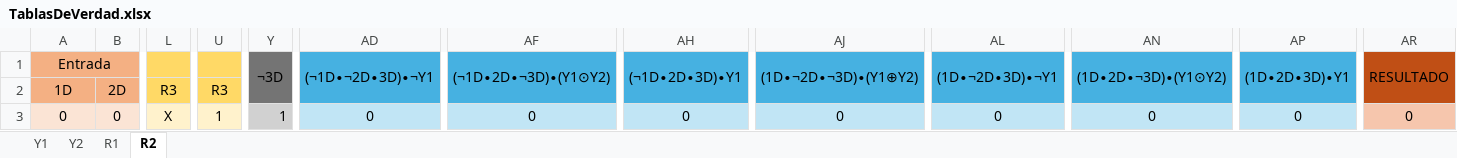
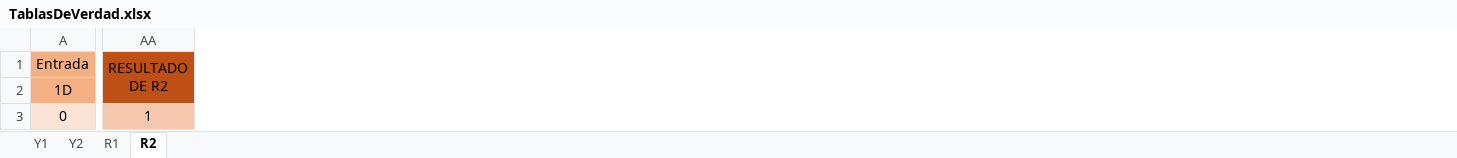
Before and after one commit to Adriel23456/achaves_fac_2024_s2, an Excel workbook: Proyecto1/TablasDeVerdad.xlsx, sheet R2, drawn as a sheet; only a part is shown, gaps mark what is left out; values as stored, in another font and other column widths than the file's, no borders; removed rows and columns are numbered as before the commit, all else as after; the diff covers the shown part only; the diff names each change by its address in the sheet, - before the commit and + after, or states it on an @@ line.

```diff
--- a/Proyecto1/TablasDeVerdad.xlsx (sheet R2)
+++ b/Proyecto1/TablasDeVerdad.xlsx (sheet R2)
-column B, rows 2-3: 2D | 0
-column L, rows 2-3: R3 | X
-column U, rows 2-3: R3 | 1
-column Y (¬3D), row 3: 1
-column AD ((¬1D∙¬2D∙3D)∙¬Y1), row 3: 0
-column AF ((¬1D∙2D∙¬3D)∙(Y1⊙Y2)), row 3: 0
-column AH ((¬1D∙2D∙3D)∙Y1), row 3: 0
-column AJ ((1D∙¬2D∙¬3D)∙(Y1⊕Y2)), row 3: 0
-column AL ((1D∙¬2D∙3D)∙¬Y1), row 3: 0
-column AN ((1D∙2D∙¬3D)∙(Y1⊙Y2)), row 3: 0
-column AP ((1D∙2D∙3D)∙Y1), row 3: 0
-AA1: RESULTADO
+AA1: RESULTADO DE R2
-AR1:AR2 merged
+AA1:AB2 merged
+A2:B2 merged
+A3:B3 merged
-AA3 (RESULTADO DE R2): 0
+AA3 (RESULTADO DE R2): 1
+AA3:AB3 merged
```
Also changed, not shown: 16 removed rows, 4 added columns, 9 removed columns, 60 edited cells, cell formats and merged cells elsewhere in this sheet, sheet R1, sheet Y2, formulas that keep their value, 4 other files.
